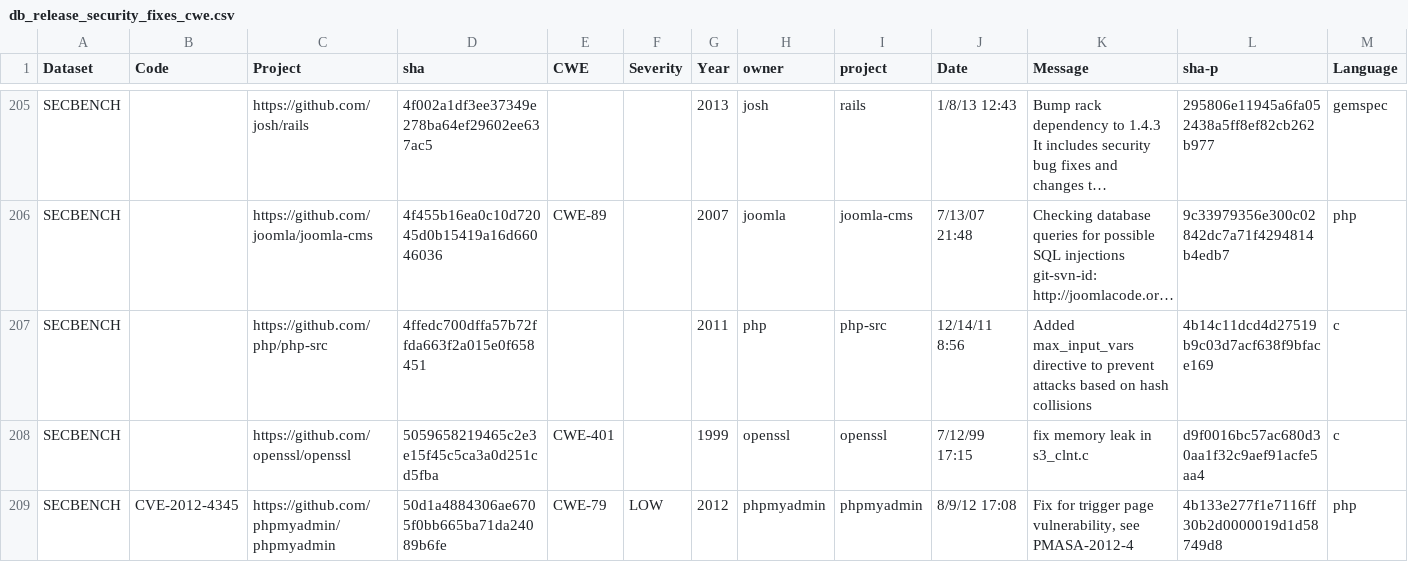
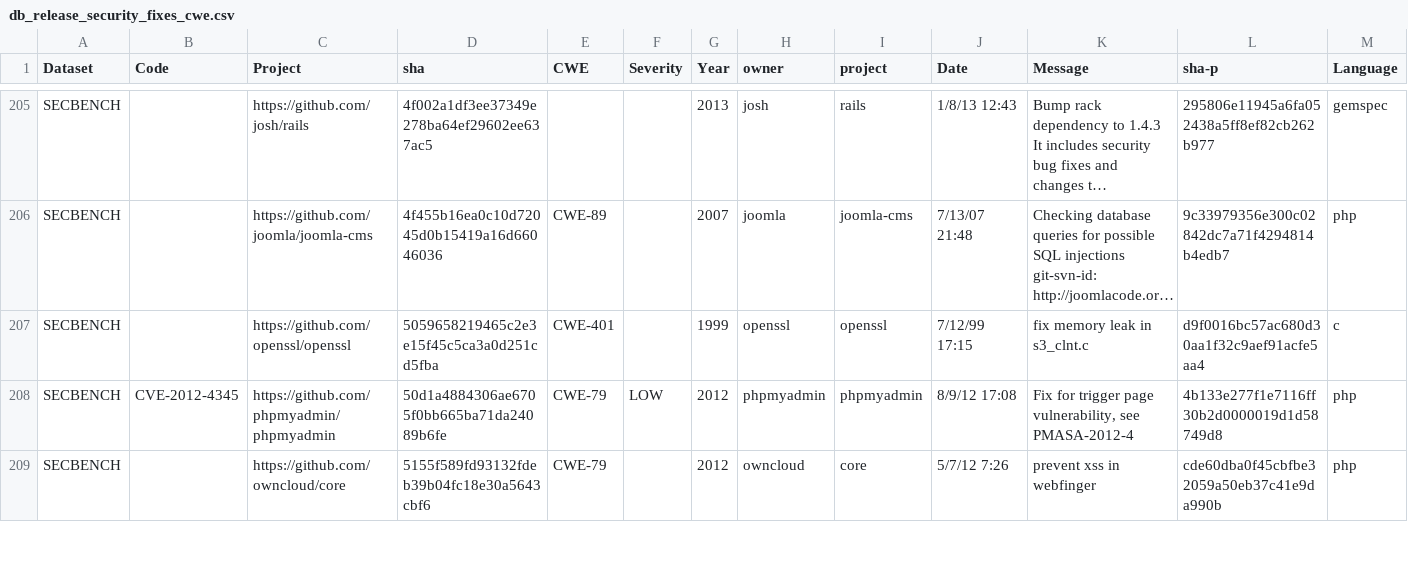
Before and after one commit to TQRG/maintainable-security, a CSV file: dataset/db_release_security_fixes_cwe.csv, drawn as a sheet; only a part is shown, gaps mark what is left out; the shorter side is filled out with more unchanged rows; long unchanged cells end in …; rows hold the shown columns only; the diff covers the shown part only; the diff names each change by its address in the sheet, - before the commit and + after, or states it on an @@ line.

```diff
--- a/dataset/db_release_security_fixes_cwe.csv
+++ b/dataset/db_release_security_fixes_cwe.csv
-row 207: SECBENCH |  | https://github.com/php/php-src | 4ffedc700dffa57b72ffda663f2a015e0f658451 |  |  | 2011 | php | php-src | 12/14/11 8:56 | Added max_input_vars directive to prevent attacks based on hash collisions | 4b14c11dcd4d27519b9c03d7acf638f9bface169 | c
```
Also changed, not shown: 6 removed rows elsewhere in this file, dataset/db_release_regular_fixes.csv, dataset/db_release_security_fixes.csv.
